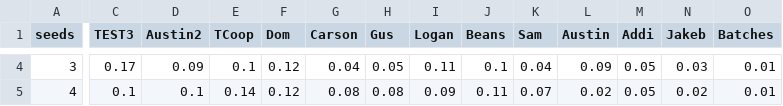
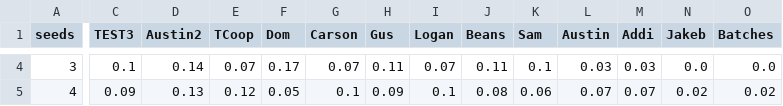
Before and after one commit to amaryans/fantasy-football-lottery, a CSV file: example_result/conditional_probabilities.csv, drawn as a sheet; only a part is shown, gaps mark what is left out; the diff covers the shown part only; the diff names each change by its address in the sheet, - before the commit and + after, or states it on an @@ line.

```diff
--- a/example_result/conditional_probabilities.csv
+++ b/example_result/conditional_probabilities.csv
-C4 (TEST3): 0.17
+C4 (TEST3): 0.1
-D4 (Austin2): 0.09
+D4 (Austin2): 0.14
-E4 (TCoop): 0.1
+E4 (TCoop): 0.07
-F4 (Dom): 0.12
+F4 (Dom): 0.17
-G4 (Carson): 0.04
+G4 (Carson): 0.07
-H4 (Gus): 0.05
+H4 (Gus): 0.11
-I4 (Logan): 0.11
+I4 (Logan): 0.07
-J4 (Beans): 0.1
+J4 (Beans): 0.11
-K4 (Sam): 0.04
+K4 (Sam): 0.1
-L4 (Austin): 0.09
+L4 (Austin): 0.03
-M4 (Addi): 0.05
+M4 (Addi): 0.03
-N4 (Jakeb): 0.03
+N4 (Jakeb): 0.0
-O4 (Batches): 0.01
+O4 (Batches): 0.0
-C5 (TEST3): 0.1
+C5 (TEST3): 0.09
-D5 (Austin2): 0.1
+D5 (Austin2): 0.13
-E5 (TCoop): 0.14
+E5 (TCoop): 0.12
-F5 (Dom): 0.12
+F5 (Dom): 0.05
-G5 (Carson): 0.08
+G5 (Carson): 0.1
-H5 (Gus): 0.08
+H5 (Gus): 0.09
-I5 (Logan): 0.09
+I5 (Logan): 0.1
-J5 (Beans): 0.11
+J5 (Beans): 0.08
-K5 (Sam): 0.07
+K5 (Sam): 0.06
-L5 (Austin): 0.02
+L5 (Austin): 0.07
-M5 (Addi): 0.05
+M5 (Addi): 0.07
-O5 (Batches): 0.01
+O5 (Batches): 0.02
```
Also changed, not shown: 141 edited cells elsewhere in this file, 5 other files.
